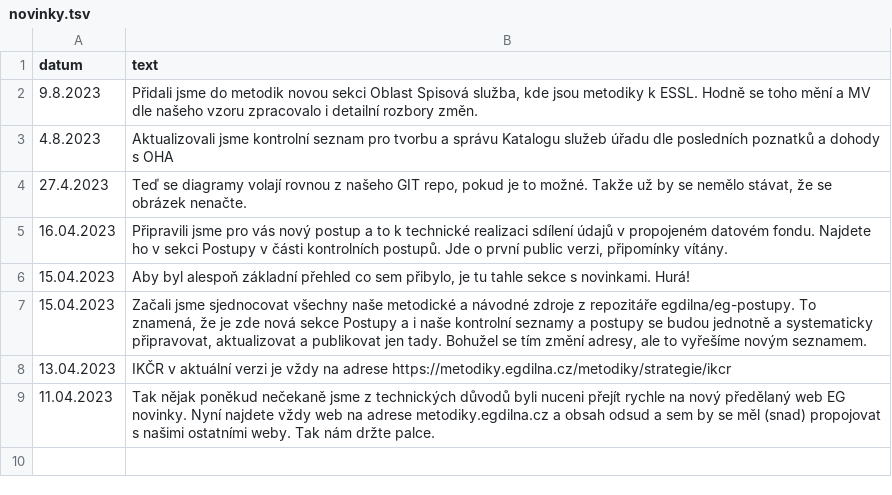
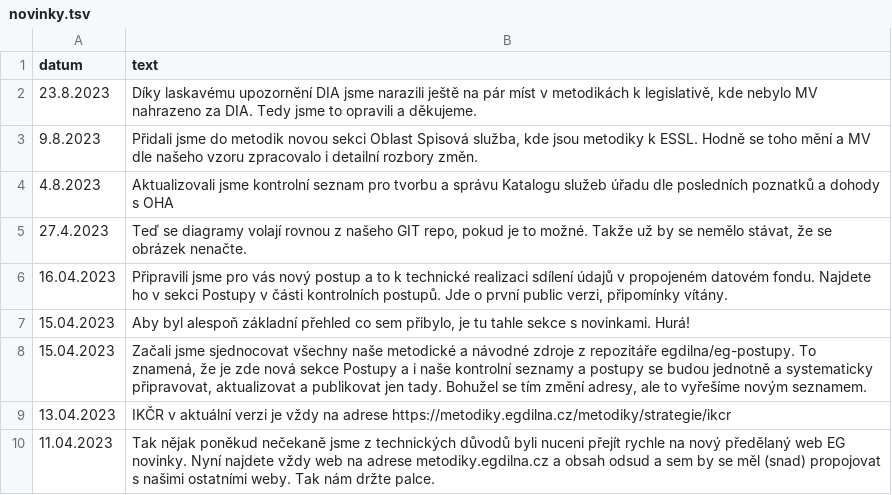
Before and after one commit to egdilna/metodiky, a TSV file: _data/novinky.tsv, drawn as a sheet.

Commit message:
Update novinky.tsv

```diff
--- a/_data/novinky.tsv
+++ b/_data/novinky.tsv
@@ -1,2 +1,3 @@
 datum	text
+23.8.2023	Díky laskavému upozornění DIA jsme narazili ještě na pár míst v metodikách k legislativě, kde nebylo MV nahrazeno za DIA. Tedy jsme to opravili a děkujeme.
 9.8.2023	Přidali jsme do metodik novou sekci Oblast Spisová služba, kde jsou metodiky k ESSL. Hodně se toho mění a MV dle našeho vzoru zpracovalo i detailní rozbory změn.
```
